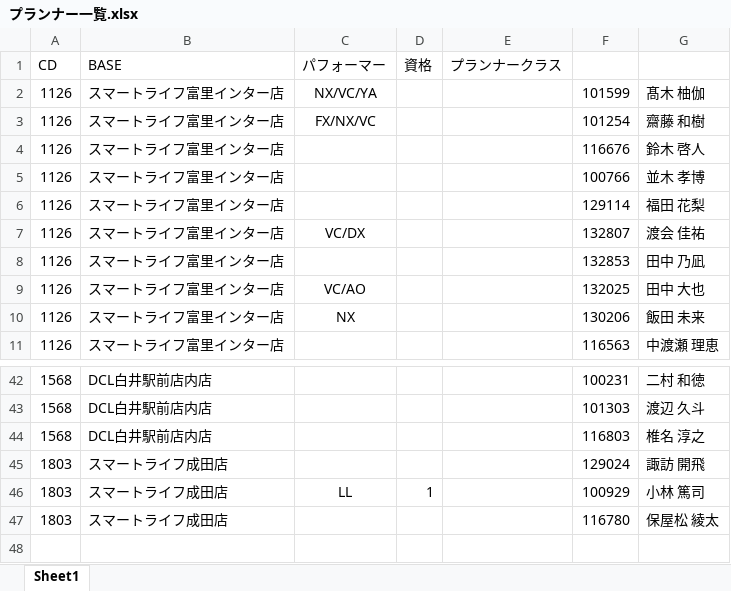
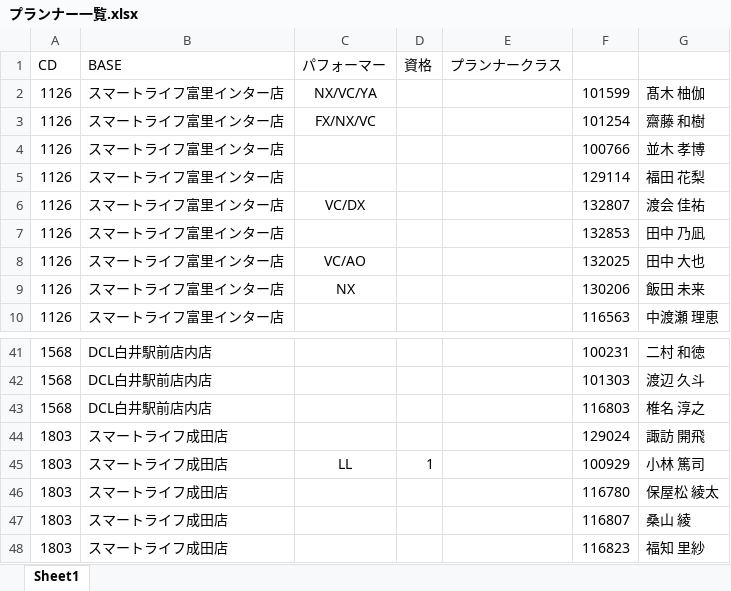
Before and after one commit to smartlife-hokuso/hokuso-fas, an Excel workbook: 北総FAS状況/プランナー一覧.xlsx, sheet Sheet1, drawn as a sheet; only a part is shown, gaps mark what is left out; values as stored, in another font and other column widths than the file's, no borders; removed rows and columns are numbered as before the commit, all else as after; the diff names each change by its address in the sheet, - before the commit and + after, or states it on an @@ line.

```diff
--- a/北総FAS状況/プランナー一覧.xlsx (sheet Sheet1)
+++ b/北総FAS状況/プランナー一覧.xlsx (sheet Sheet1)
-row 4: 1126 | スマートライフ富里インター店 |  |  |  | 116676 | 鈴木 啓人
+row 47: 1803 | スマートライフ成田店 |  |  |  | 116807 | 桑山 綾
+row 48: 1803 | スマートライフ成田店 |  |  |  | 116823 | 福知 里紗
```
Also changed, not shown: 8 other files.
